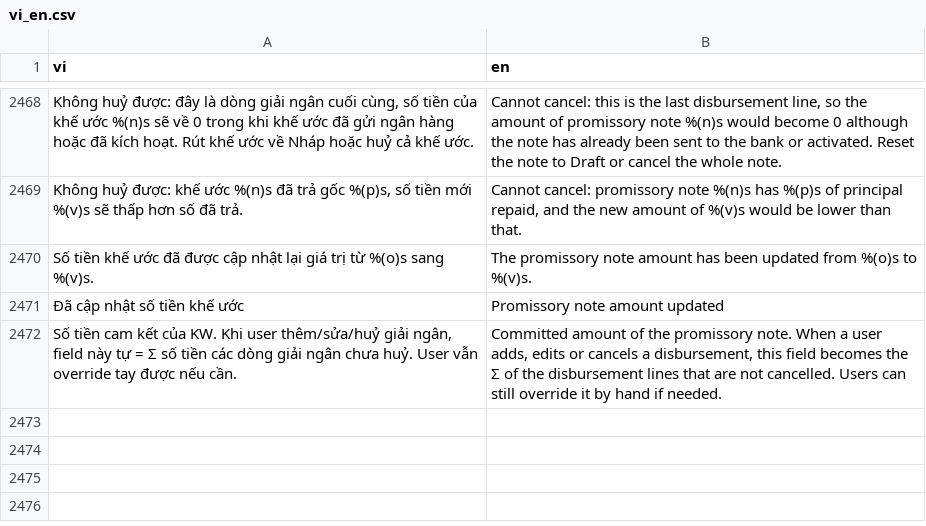
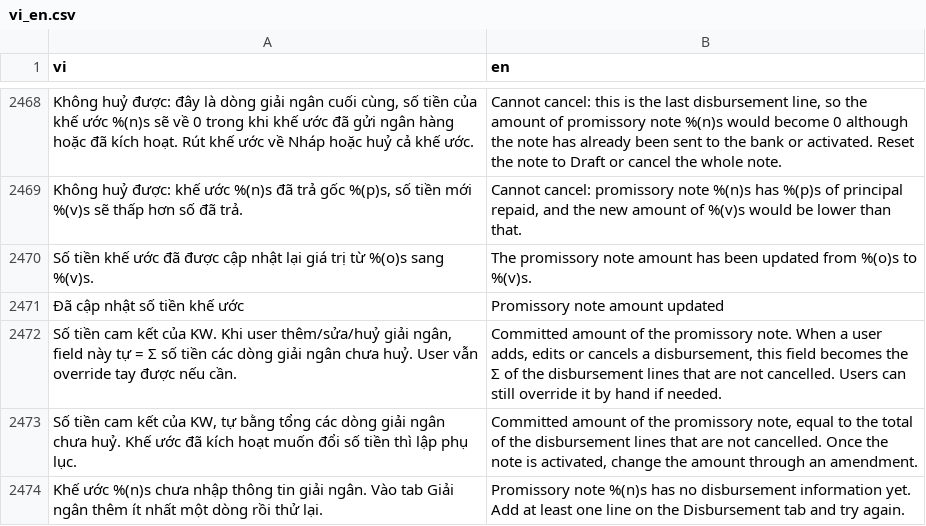
Before and after one commit to bsdinsight/realtypro, a CSV file: tools/port17/i18n_data/vi_en.csv, drawn as a sheet; only a part is shown, gaps mark what is left out.

```diff
--- a/tools/port17/i18n_data/vi_en.csv
+++ b/tools/port17/i18n_data/vi_en.csv
@@ -2629 +2629,3 @@ Số tiền khế ước đã được cập nhật lại giá trị từ %(o)s
 "Số tiền cam kết của KW. Khi user thêm/sửa/huỷ giải ngân, field này tự = Σ số tiền các dòng giải ngân chưa huỷ. User vẫn override tay được nếu cần.","Committed amount of the promissory note. When a user adds, edits or cancels a disbursement, this field becomes the Σ of the disbursement lines that are not cancelled. Users can still override it by hand if needed."
+"Số tiền cam kết của KW, tự bằng tổng các dòng giải ngân chưa huỷ. Khế ước đã kích hoạt muốn đổi số tiền thì lập phụ lục.","Committed amount of the promissory note, equal to the total of the disbursement lines that are not cancelled. Once the note is activated, change the amount through an amendment."
+Khế ước %(n)s chưa nhập thông tin giải ngân. Vào tab Giải ngân thêm ít nhất một dòng rồi thử lại.,Promissory note %(n)s has no disbursement information yet. Add at least one line on the Disbursement tab and try again.
```
Also changed, not shown: 6 other files.
